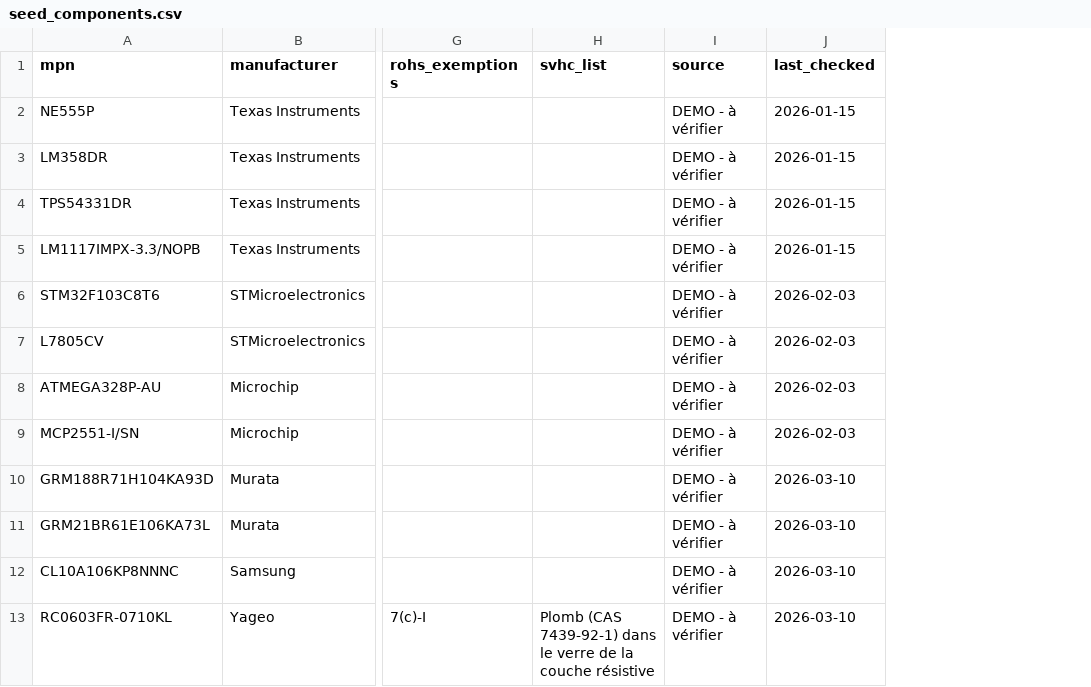
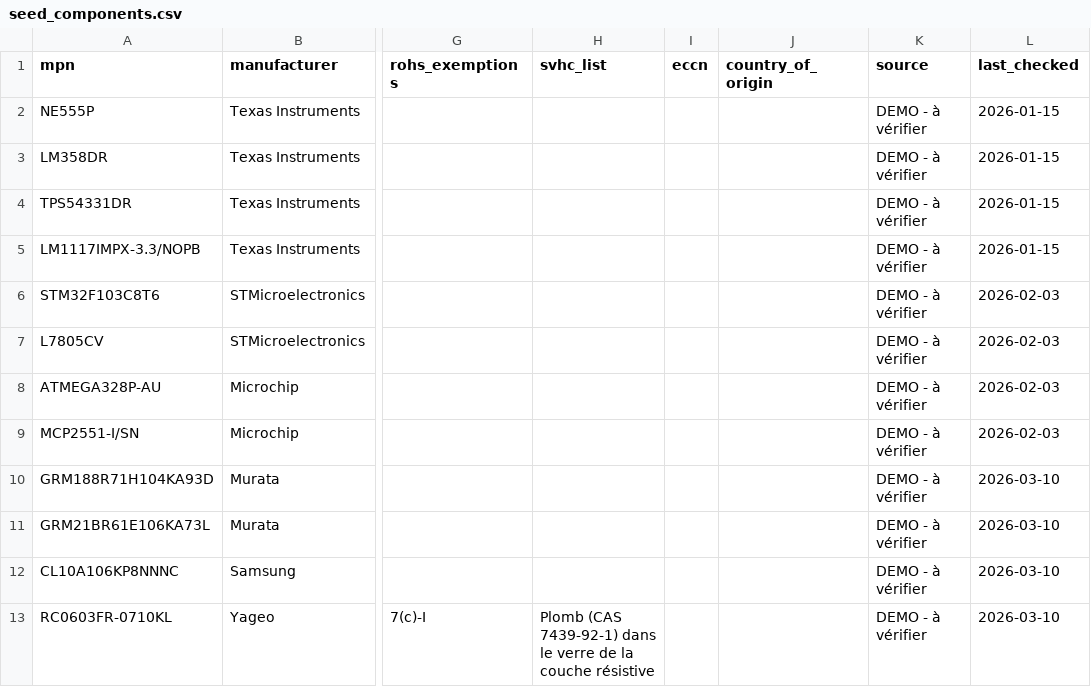
Before and after one commit to ElliotGalaor/ElectronicEnvironmental, a CSV file: data/seed_components.csv, drawn as a sheet; only a part is shown, gaps mark what is left out; the diff names each change by its address in the sheet, - before the commit and + after, or states it on an @@ line.

Commit message:
Ajout de l'ECCN et du pays d'origine pour chaque composant
- Deux nouveaux champs en base (eccn, country_of_origin) avec migration
  automatique des bases existantes
- ECCN normalisé et validé (EAR99, 5A992.c...), pays stocké en code ISO
  3166-1 alpha-2 (saisie en code ou en toutes lettres, FR ou EN)
- Import/export, formulaire et tableau de la base mis à jour
- Analyse de BOM : colonne ECCN / origine, filtre « ECCN contrôlé »,
  remarque par ligne et synthèse export, reprise dans le rapport Excel
- Détection de l'ECCN et du pays d'origine dans les datasheets PDF
  (règles et IA)
- Route GET /api/countries, tests et README

```diff
--- a/data/seed_components.csv
+++ b/data/seed_components.csv
+column I (eccn), empty
+column J (country_of_origin), empty
```
Also changed, not shown: 12 other files.
